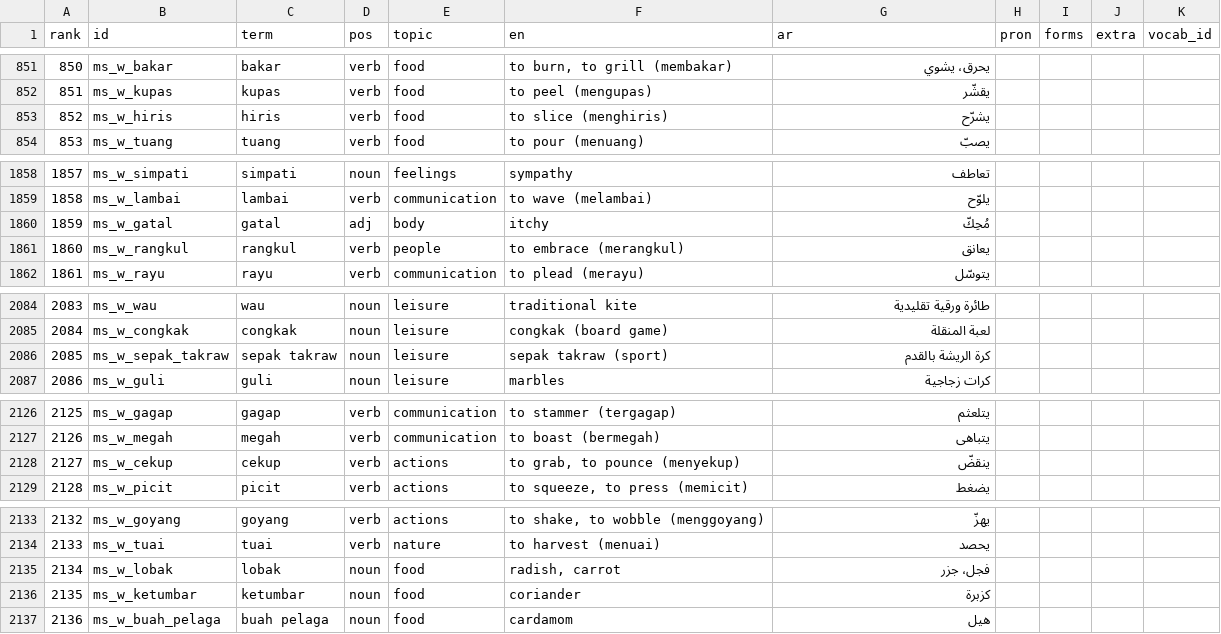
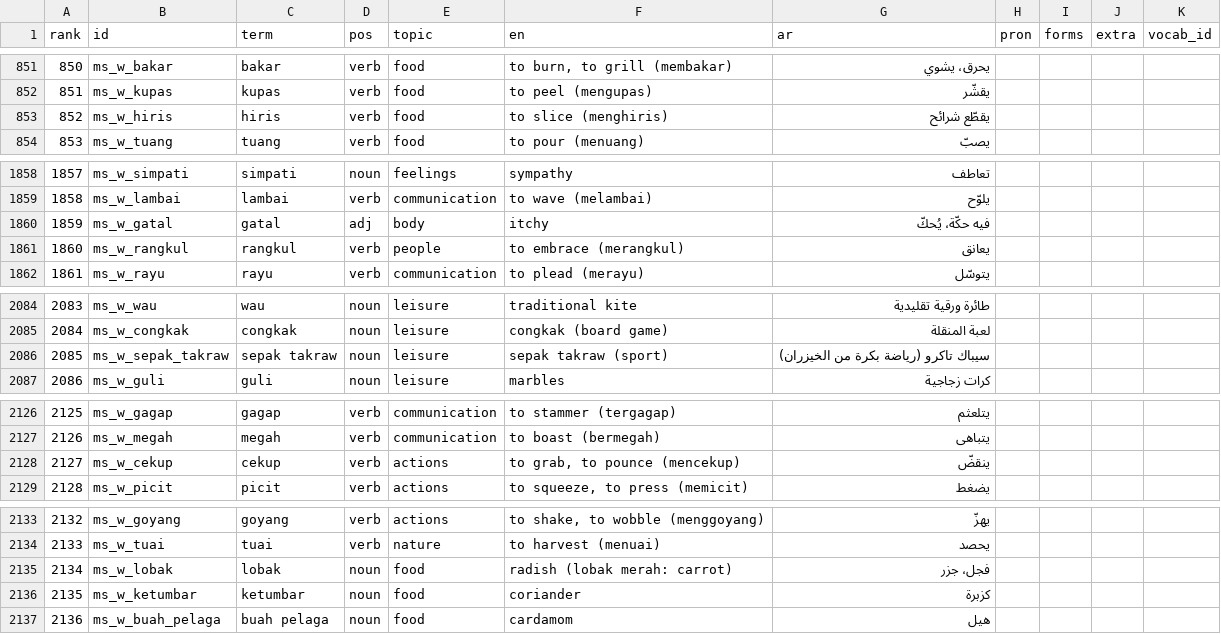
Before and after one commit to raedj/streamlit-example, a TSV file: polyglot-academy/content/wordlists/ms.words.tsv, drawn as a sheet; only a part is shown, gaps mark what is left out; the diff covers the shown part only.

```diff
--- a/polyglot-academy/content/wordlists/ms.words.tsv
+++ b/polyglot-academy/content/wordlists/ms.words.tsv
@@ -852,3 +852,3 @@ rank	id	term	pos	topic	en	ar	pron	forms	extra	vocab_id
 851	ms_w_kupas	kupas	verb	food	to peel (mengupas)	يقشّر
-852	ms_w_hiris	hiris	verb	food	to slice (menghiris)	يشرّح
+852	ms_w_hiris	hiris	verb	food	to slice (menghiris)	يقطّع شرائح
 853	ms_w_tuang	tuang	verb	food	to pour (menuang)	يصبّ
@@ -1859,3 +1859,3 @@ rank	id	term	pos	topic	en	ar	pron	forms	extra	vocab_id
 1858	ms_w_lambai	lambai	verb	communication	to wave (melambai)	يلوّح
-1859	ms_w_gatal	gatal	adj	body	itchy	مُحِكّ
+1859	ms_w_gatal	gatal	adj	body	itchy	فيه حكّة، يُحكّ
 1860	ms_w_rangkul	rangkul	verb	people	to embrace (merangkul)	يعانق
@@ -2085,3 +2085,3 @@ rank	id	term	pos	topic	en	ar	pron	forms	extra	vocab_id
 2084	ms_w_congkak	congkak	noun	leisure	congkak (board game)	لعبة المنقلة
-2085	ms_w_sepak_takraw	sepak takraw	noun	leisure	sepak takraw (sport)	كرة الريشة بالقدم
+2085	ms_w_sepak_takraw	sepak takraw	noun	leisure	sepak takraw (sport)	سيباك تاكرو (رياضة بكرة من الخيزران)
 2086	ms_w_guli	guli	noun	leisure	marbles	كرات زجاجية
@@ -2127,3 +2127,3 @@ rank	id	term	pos	topic	en	ar	pron	forms	extra	vocab_id
 2126	ms_w_megah	megah	verb	communication	to boast (bermegah)	يتباهى
-2127	ms_w_cekup	cekup	verb	actions	to grab, to pounce (menyekup)	ينقضّ
+2127	ms_w_cekup	cekup	verb	actions	to grab, to pounce (mencekup)	ينقضّ
 2128	ms_w_picit	picit	verb	actions	to squeeze, to press (memicit)	يضغط
@@ -2134,3 +2134,3 @@ rank	id	term	pos	topic	en	ar	pron	forms	extra	vocab_id
 2133	ms_w_tuai	tuai	verb	nature	to harvest (menuai)	يحصد
-2134	ms_w_lobak	lobak	noun	food	radish, carrot	فجل، جزر
+2134	ms_w_lobak	lobak	noun	food	radish (lobak merah: carrot)	فجل، جزر
 2135	ms_w_ketumbar	ketumbar	noun	food	coriander	كزبرة
```
Also changed, not shown: 15 edited cells elsewhere in this file, polyglot-academy/content/wordlists/ms.examples.tsv, 14 other files.
